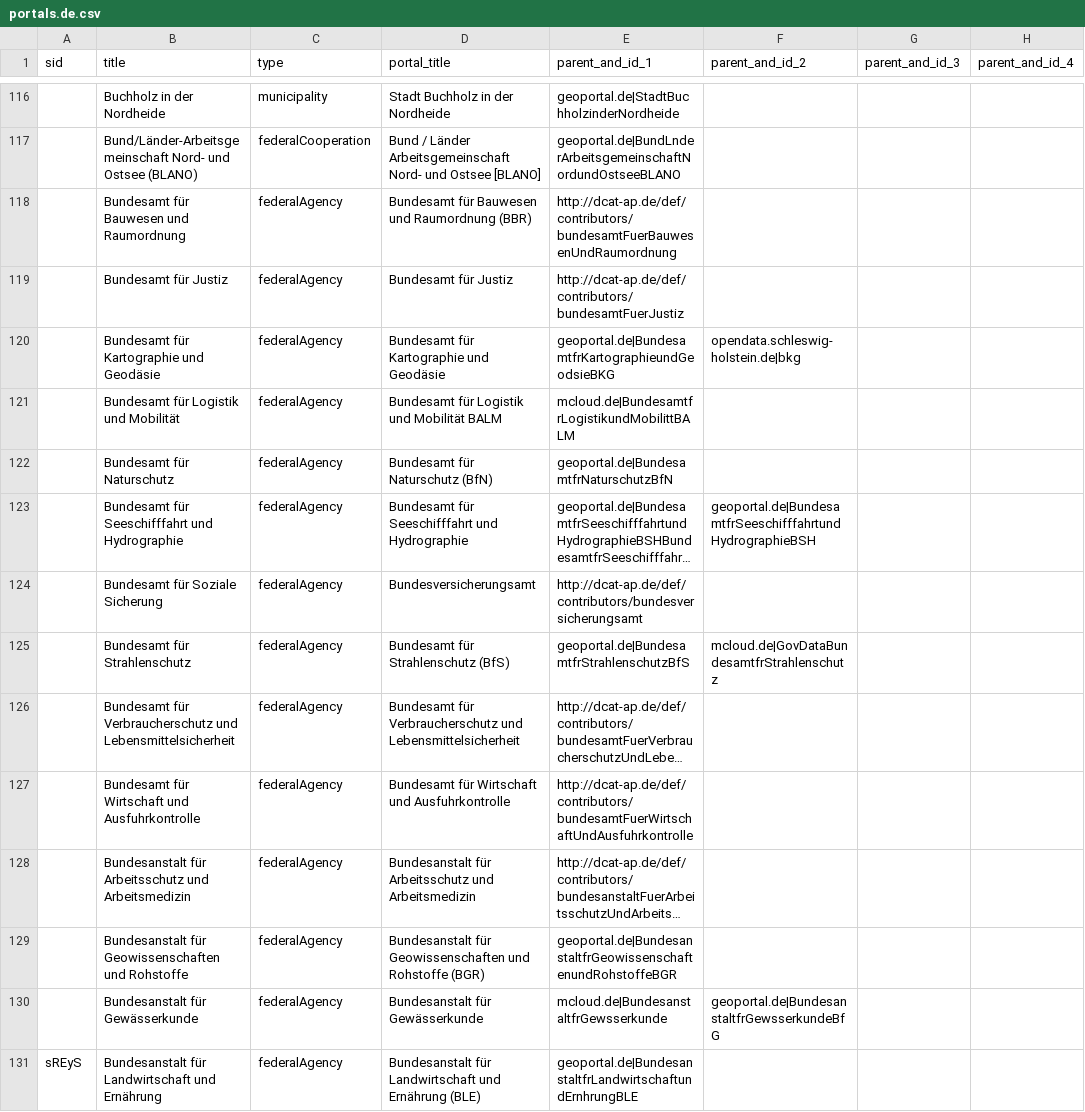
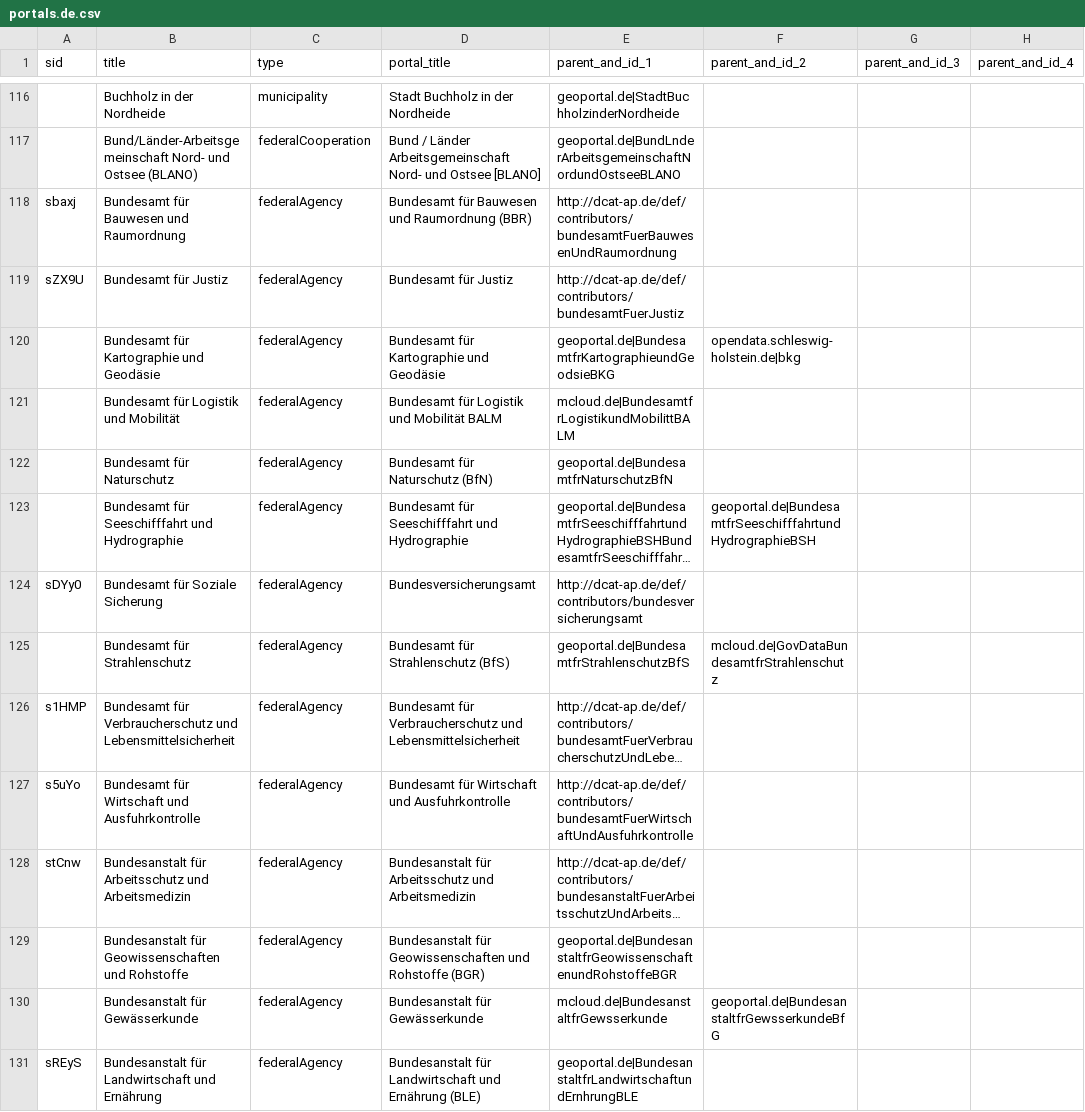
Before and after one commit to opendata-guru/data-universal-repository-api, a CSV file: api-data/portals.de.csv, drawn as a sheet; only a part is shown, gaps mark what is left out; long unchanged cells end in …; the diff covers the shown part only; the diff names each change by its address in the sheet, - before the commit and + after, or states it on an @@ line.

Commit message:
add 33 sID's

```diff
--- a/api-data/portals.de.csv
+++ b/api-data/portals.de.csv
-A118 (sid): (empty)
+A118 (sid): sbaxj
-A119 (sid): (empty)
+A119 (sid): sZX9U
-A124 (sid): (empty)
+A124 (sid): sDYy0
-A126 (sid): (empty)
+A126 (sid): s1HMP
-A127 (sid): (empty)
+A127 (sid): s5uYo
-A128 (sid): (empty)
+A128 (sid): stCnw
```
Also changed, not shown: 27 edited cells elsewhere in this file.
